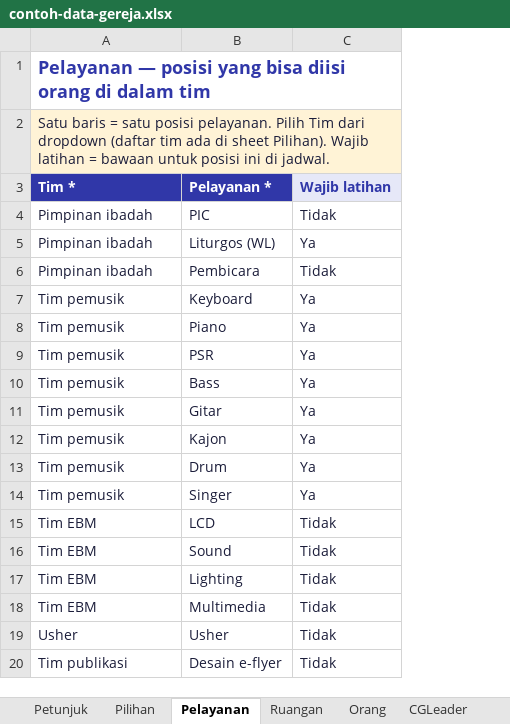
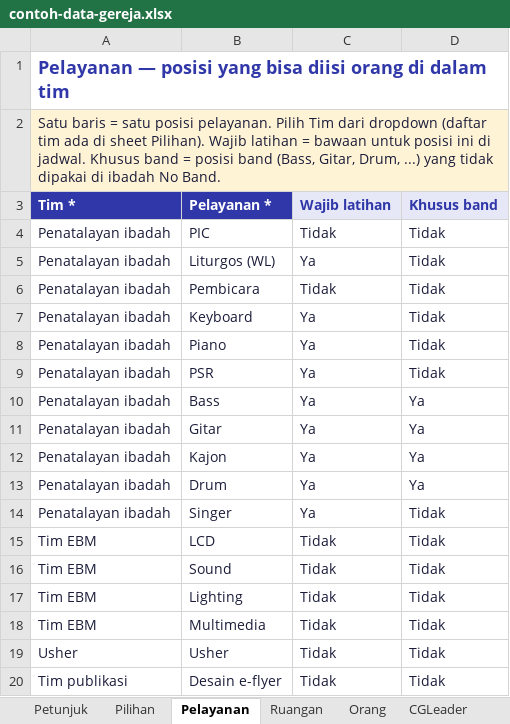
Before and after one commit to WilliamSean234/chruch-app, an Excel workbook: public/contoh-data-gereja.xlsx, sheet Pelayanan, drawn as a sheet; values as stored, in another font and other column widths than the file's, no borders; the diff names each change by its address in the sheet, - before the commit and + after, or states it on an @@ line.

```diff
--- a/public/contoh-data-gereja.xlsx (sheet Pelayanan)
+++ b/public/contoh-data-gereja.xlsx (sheet Pelayanan)
+column D (Khusus band), rows 4-20: Tidak | Tidak | Tidak | Tidak | Tidak | Tidak | Ya | Ya | Ya | Ya | Tidak | Tidak | Tidak | Tidak | Tidak | Tidak | Tidak
-A2 (Tim *): …di jadwal.
+A2 (Tim *): …di jadwal. Khusus band = posisi band (Bass, Gitar, Drum, ...) yang tidak dipakai di ibadah No Band.
-A4:A6 (Tim *): Pimpinan ibadah
+A4:A6 (Tim *): Penatalayan ibadah
-A7:A14 (Tim *): Tim pemusik
+A7:A14 (Tim *): Penatalayan ibadah
```
Also changed, not shown: sheet Petunjuk, sheet Ruangan, sheet Pilihan, sheet JabatanKelompok, sheet Orang, sheet Akun, other sheet tabs, public/template-impor-gereja.xlsx, 13 other files.
